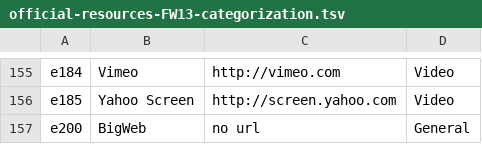
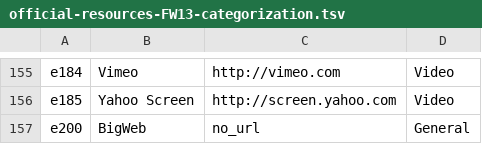
Before and after one commit to jiyinhe/fedweb_ui, a TSV file: data/official-resources-FW13-categorization.tsv, drawn as a sheet; only a part is shown, gaps mark what is left out.

Commit message:
used official categories, docs can now be in more than 1 category

```diff
--- a/data/official-resources-FW13-categorization.tsv
+++ b/data/official-resources-FW13-categorization.tsv
@@ -156,2 +156,2 @@ e184	Vimeo	http://vimeo.com	Video
 e185	Yahoo Screen	http://screen.yahoo.com	Video
-e200	BigWeb	no url	General
+e200	BigWeb	no_url	General
```
Also changed, not shown: 3 other files.
